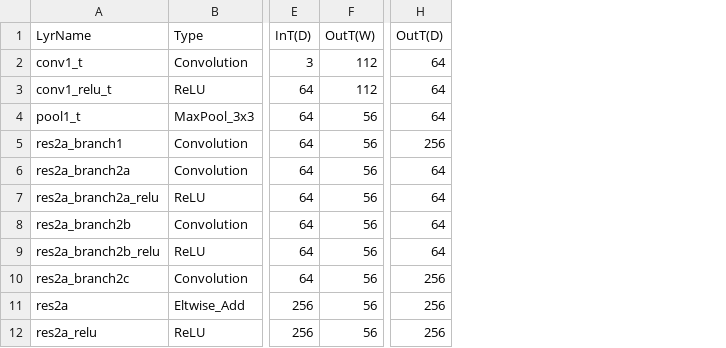
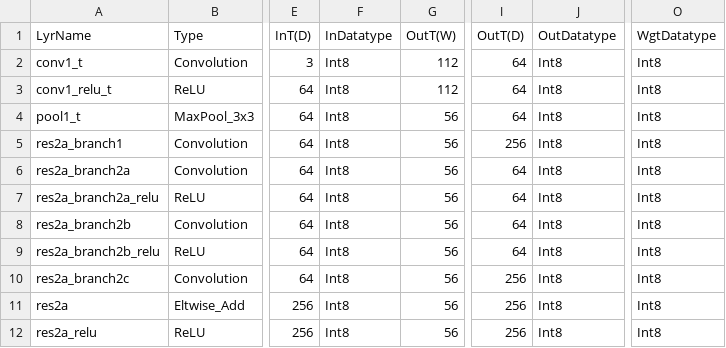
Before and after one commit to MBR-sim/MBR-sim, a CSV file: src/MBR_sim/workloads/csv/ResNet50.csv, drawn as a sheet; only a part is shown, gaps mark what is left out; the diff names each change by its address in the sheet, - before the commit and + after, or states it on an @@ line.

Commit message:
Updated CSV

```diff
--- a/src/MBR_sim/workloads/csv/ResNet50.csv
+++ b/src/MBR_sim/workloads/csv/ResNet50.csv
+column F (InDatatype), rows 2-12: all Int8
+column J (OutDatatype), rows 2-12: all Int8
+column O (WgtDatatype), rows 2-12: all Int8
```
